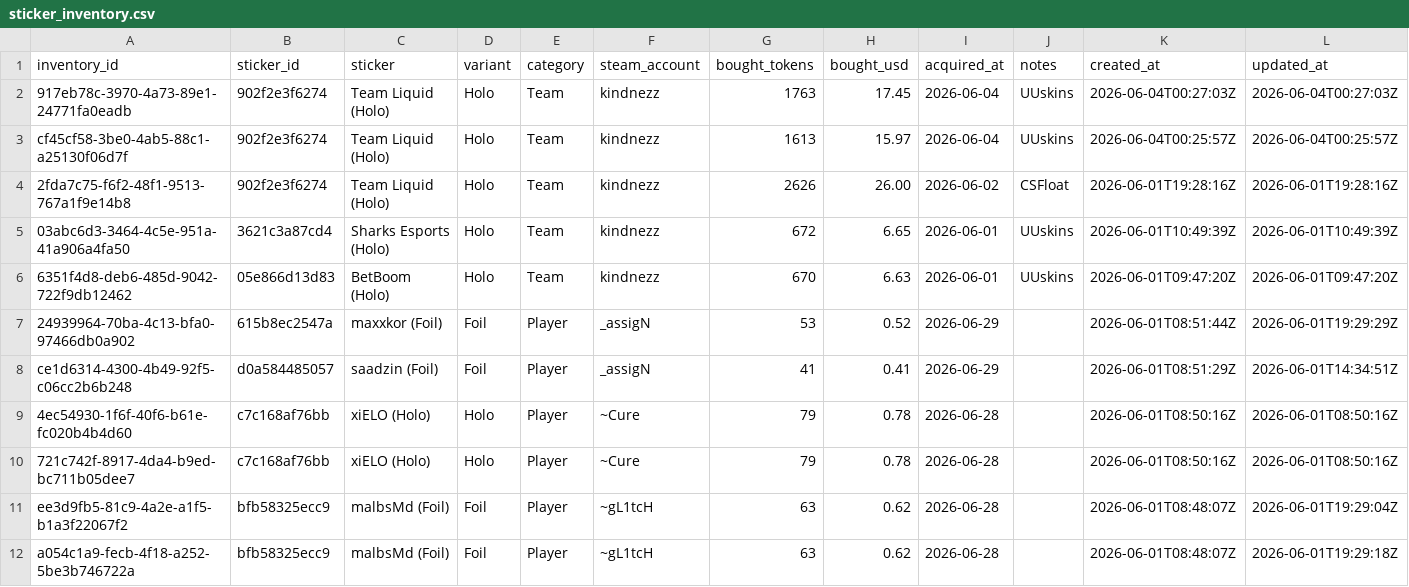
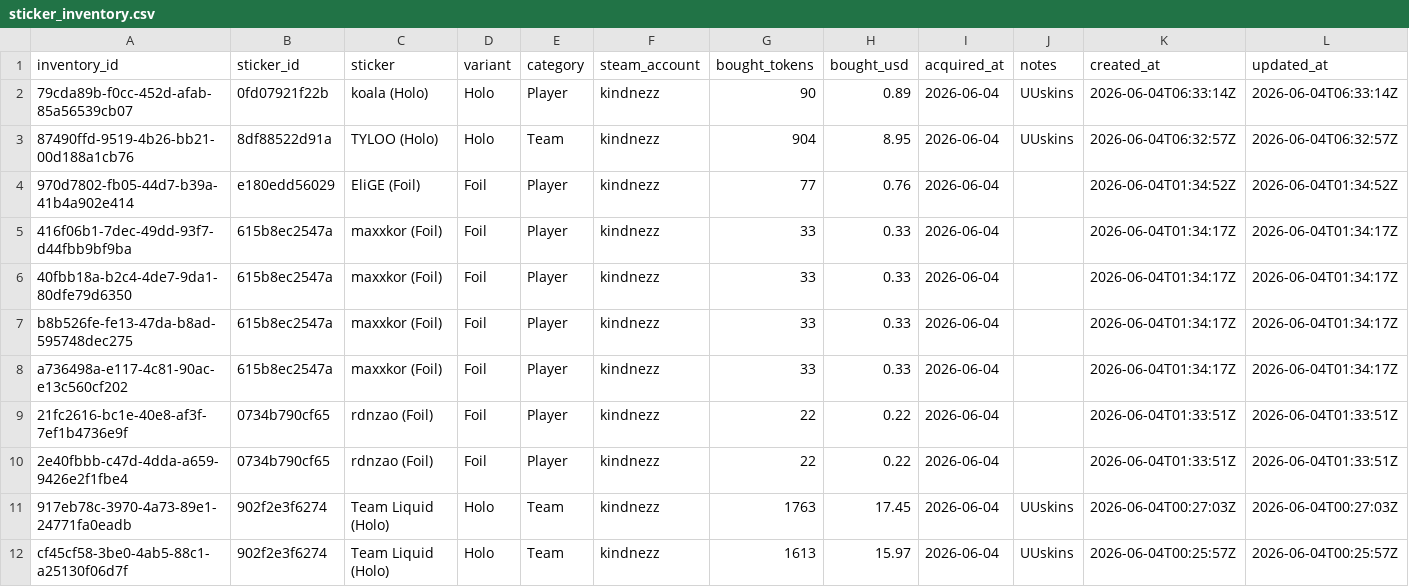
Before and after one commit to angel-dev-cse/cs2-stickers-tracker, a CSV file: Inventory/sticker_inventory.csv, drawn as a sheet; only a part is shown; the shorter side is filled out with more unchanged rows; the diff names each change by its address in the sheet, - before the commit and + after, or states it on an @@ line.

```diff
--- a/Inventory/sticker_inventory.csv
+++ b/Inventory/sticker_inventory.csv
+row 2: 79cda89b-f0cc-452d-afab-85a56539cb07 | 0fd07921f22b | koala (Holo) | Holo | Player | kindnezz | 90 | 0.89 | 2026-06-04 | UUskins | 2026-06-04T06:33:14Z | 2026-06-04T06:33:14Z
+row 3: 87490ffd-9519-4b26-bb21-00d188a1cb76 | 8df88522d91a | TYLOO (Holo) | Holo | Team | kindnezz | 904 | 8.95 | 2026-06-04 | UUskins | 2026-06-04T06:32:57Z | 2026-06-04T06:32:57Z
+row 4: 970d7802-fb05-44d7-b39a-41b4a902e414 | e180edd56029 | EliGE (Foil) | Foil | Player | kindnezz | 77 | 0.76 | 2026-06-04 |  | 2026-06-04T01:34:52Z | 2026-06-04T01:34:52Z
+row 5: 416f06b1-7dec-49dd-93f7-d44fbb9bf9ba | 615b8ec2547a | maxxkor (Foil) | Foil | Player | kindnezz | 33 | 0.33 | 2026-06-04 |  | 2026-06-04T01:34:17Z | 2026-06-04T01:34:17Z
+row 6: 40fbb18a-b2c4-4de7-9da1-80dfe79d6350 | 615b8ec2547a | maxxkor (Foil) | Foil | Player | kindnezz | 33 | 0.33 | 2026-06-04 |  | 2026-06-04T01:34:17Z | 2026-06-04T01:34:17Z
+row 7: b8b526fe-fe13-47da-b8ad-595748dec275 | 615b8ec2547a | maxxkor (Foil) | Foil | Player | kindnezz | 33 | 0.33 | 2026-06-04 |  | 2026-06-04T01:34:17Z | 2026-06-04T01:34:17Z
+row 8: a736498a-e117-4c81-90ac-e13c560cf202 | 615b8ec2547a | maxxkor (Foil) | Foil | Player | kindnezz | 33 | 0.33 | 2026-06-04 |  | 2026-06-04T01:34:17Z | 2026-06-04T01:34:17Z
+row 9: 21fc2616-bc1e-40e8-af3f-7ef1b4736e9f | 0734b790cf65 | rdnzao (Foil) | Foil | Player | kindnezz | 22 | 0.22 | 2026-06-04 |  | 2026-06-04T01:33:51Z | 2026-06-04T01:33:51Z
+row 10: 2e40fbbb-c47d-4dda-a659-9426e2f1fbe4 | 0734b790cf65 | rdnzao (Foil) | Foil | Player | kindnezz | 22 | 0.22 | 2026-06-04 |  | 2026-06-04T01:33:51Z | 2026-06-04T01:33:51Z
```
Also changed, not shown: analyze/model_validation.csv, visualized/priority_board_ui.csv, 25 other files.
